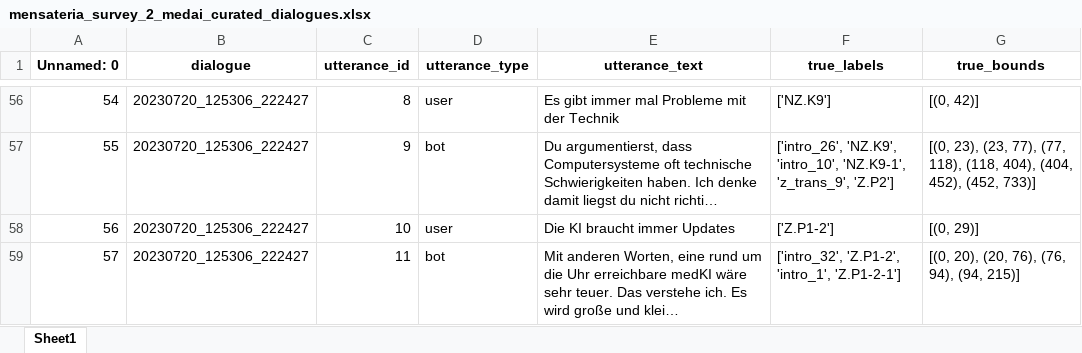
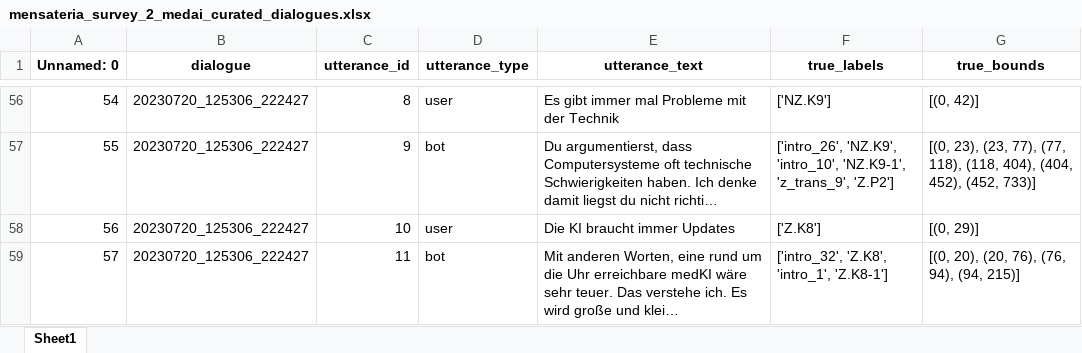
Before and after one commit to HaupChris/ethikchat-experiment-argument-classification, an Excel workbook: data/external/ethikchat_data-main/mensateria_survey_2/processed/curated/mensateria_survey_2_medai_curated_dialogues.xlsx, sheet Sheet1, drawn as a sheet; only a part is shown, gaps mark what is left out; long unchanged cells end in …; values as stored, in another font and other column widths than the file's, no borders; the diff covers the shown part only; the diff names each change by its address in the sheet, - before the commit and + after, or states it on an @@ line.

```diff
--- a/data/external/ethikchat_data-main/mensateria_survey_2/processed/curated/mensateria_survey_2_medai_curated_dialogues.xlsx (sheet Sheet1)
+++ b/data/external/ethikchat_data-main/mensateria_survey_2/processed/curated/mensateria_survey_2_medai_curated_dialogues.xlsx (sheet Sheet1)
-F58 (true_labels): ['Z.P1-2']
+F58 (true_labels): ['Z.K8']
-F59 (true_labels): ['intro_32', 'Z.P1-2', 'intro_1', 'Z.P1-2-1']
+F59 (true_labels): ['intro_32', 'Z.K8', 'intro_1', 'Z.K8-1']
```
Also changed, not shown: 34 edited cells elsewhere in this sheet, data/external/ethikchat_data-main/mensateria_survey/processed/curated/mensateria_survey_medai_curated_dialogues.xlsx, data/external/ethikchat_data-main/mensateria_survey_2/processed/curated/mensateria_survey_2_refai_curated_dialogues.xlsx.
